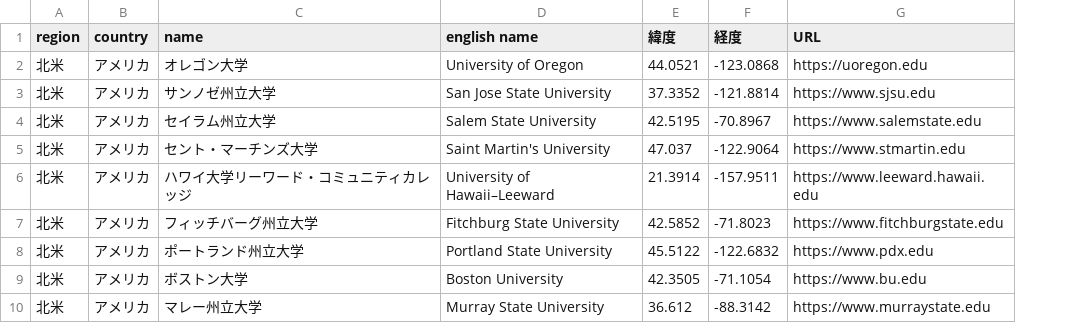
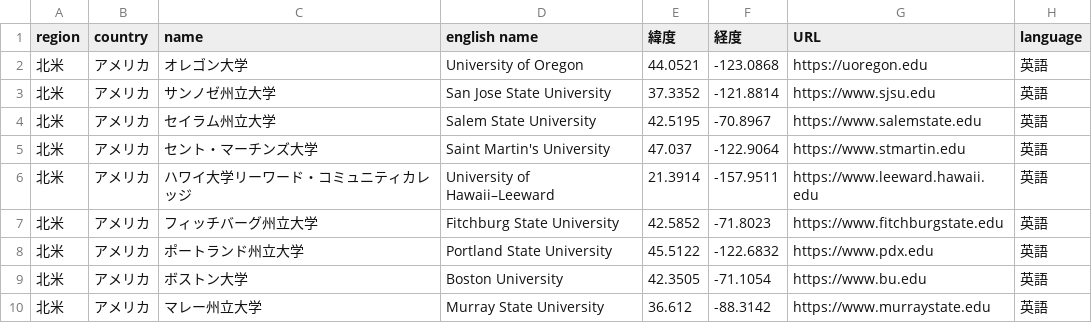
Before and after one commit to Aoisann/gis, a CSV file: studying abroad/大学ホームページ一覧_確定版.csv, drawn as a sheet; only a part is shown; the diff names each change by its address in the sheet, - before the commit and + after, or states it on an @@ line.

```diff
--- a/studying abroad/大学ホームページ一覧_確定版.csv
+++ b/studying abroad/大学ホームページ一覧_確定版.csv
+column H (language), rows 2-10: all 英語
```
Also changed, not shown: 1 other file.
